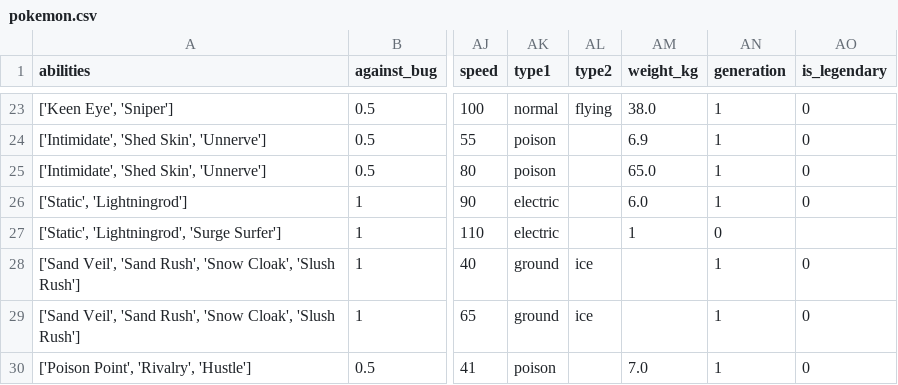
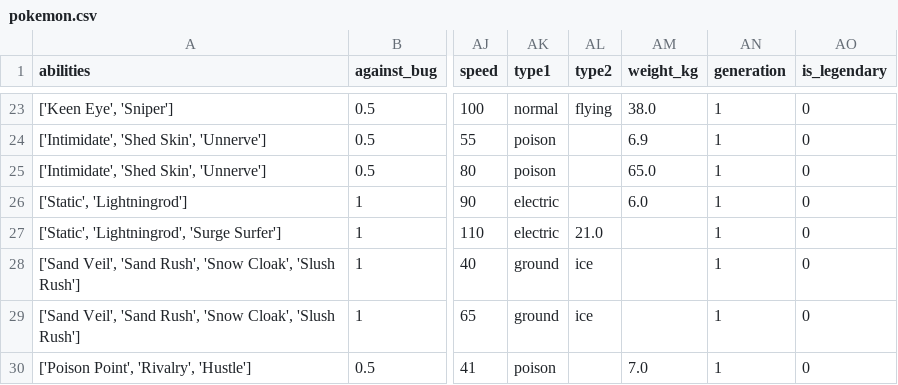
Before and after one commit to CammieVolsci/DataVisUFF, a CSV file: Histograma/pokemon.csv, drawn as a sheet; only a part is shown, gaps mark what is left out; the diff names each change by its address in the sheet, - before the commit and + after, or states it on an @@ line.

Commit message:
Update pokemon.csv

```diff
--- a/Histograma/pokemon.csv
+++ b/Histograma/pokemon.csv
-AL27 (type2): (empty)
+AL27 (type2): 21.0
-AM27 (weight_kg): 1
+AM27 (weight_kg): (empty)
-AN27 (generation): 0
+AN27 (generation): 1
-AO27 (is_legendary): (empty)
+AO27 (is_legendary): 0
```
